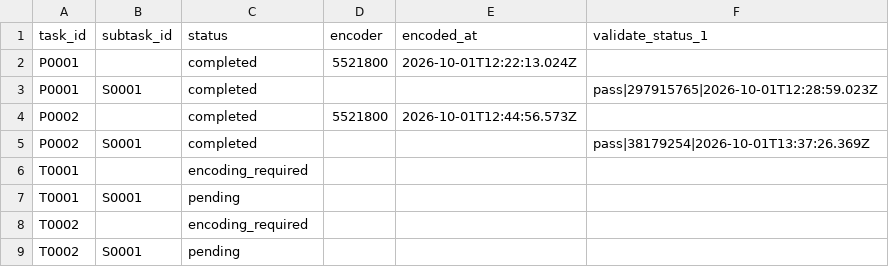
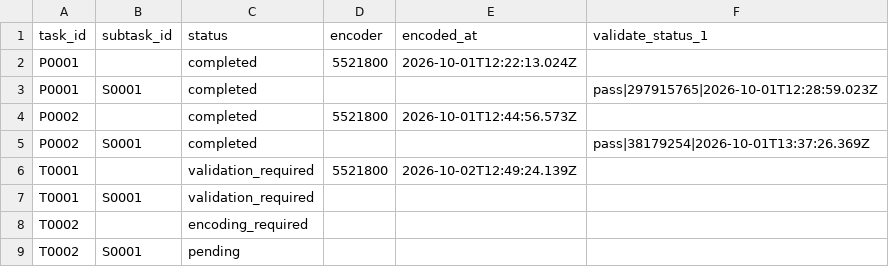
Before and after one commit to musicog/la-espero, a CSV file: tracking/state.csv, drawn as a sheet.

```diff
--- a/tracking/state.csv
+++ b/tracking/state.csv
@@ -5,4 +5,4 @@ P0002,,completed,5521800,2026-10-01T12:44:56.573Z,
 P0002,S0001,completed,,,pass|38179254|2026-10-01T13:37:26.369Z
-T0001,,encoding_required,,,
-T0001,S0001,pending,,,
+T0001,,validation_required,5521800,2026-10-02T12:49:24.139Z,
+T0001,S0001,validation_required,,,
 T0002,,encoding_required,,,
```
Also changed, not shown: tracking/history.csv, 2 other files.
